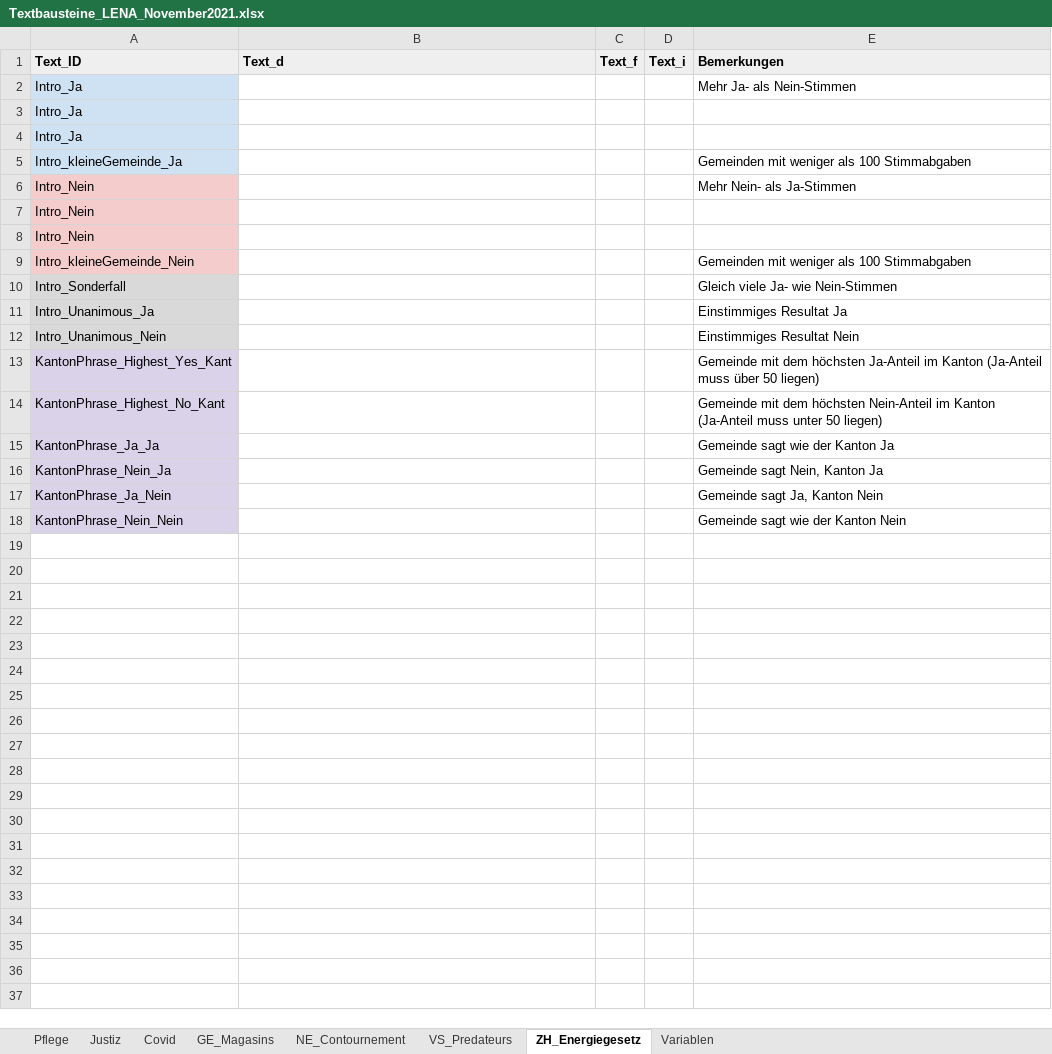
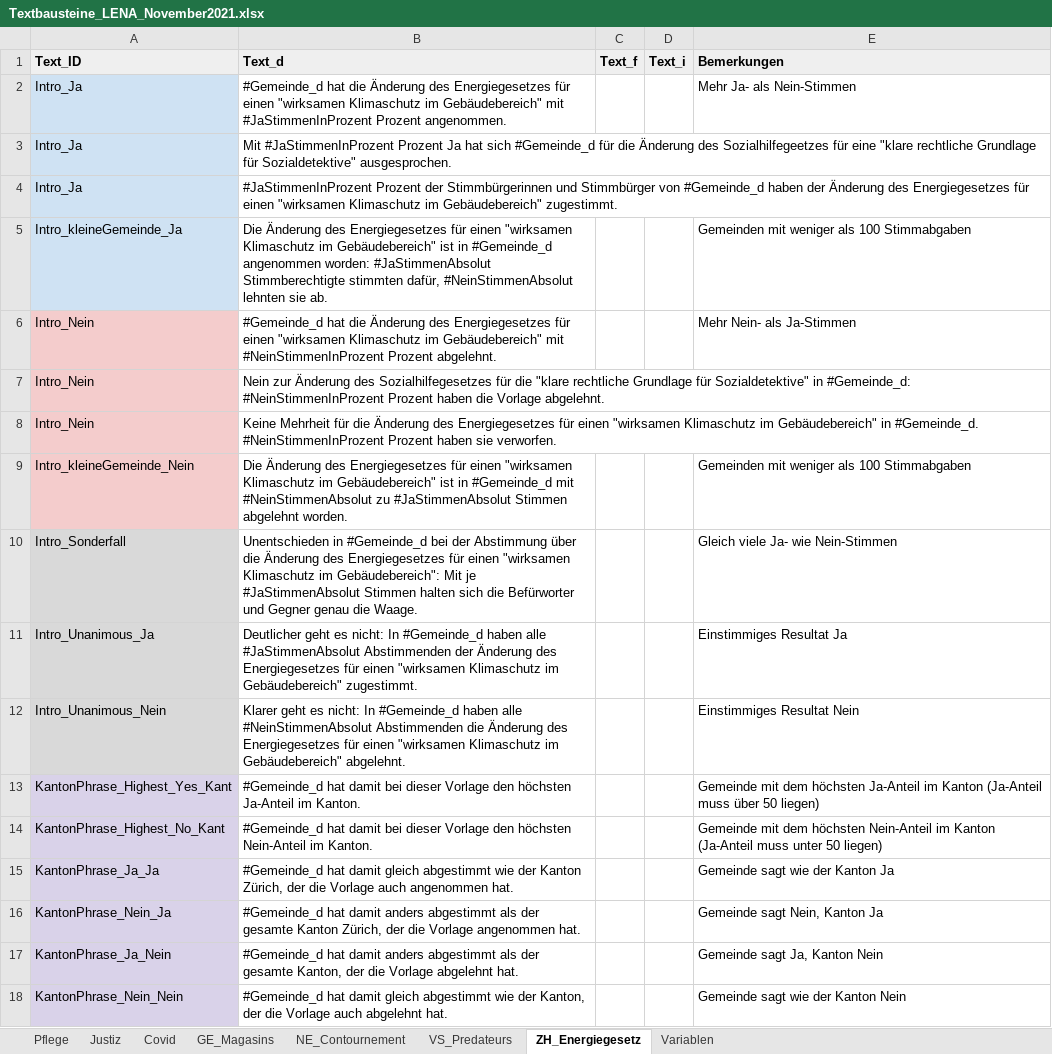
Before and after one commit to awp-finanznachrichten/lena_november2021, an Excel workbook: Data/Textbausteine_LENA_November2021.xlsx, sheet ZH_Energiegesetz, drawn as a sheet; values as stored, in another font and other column widths than the file's, no borders; charts and pictures and conditional formats not drawn; the diff names each change by its address in the sheet, - before the commit and + after, or states it on an @@ line.

```diff
--- a/Data/Textbausteine_LENA_November2021.xlsx (sheet ZH_Energiegesetz)
+++ b/Data/Textbausteine_LENA_November2021.xlsx (sheet ZH_Energiegesetz)
-B2 (Text_d): (empty)
+B2 (Text_d): #Gemeinde_d hat die Änderung des Energiegesetzes für einen "wirksamen Klimaschutz im Gebäudebereich" mit #JaStimmenInProzent Prozent angenommen.
-B3 (Text_d): (empty)
+B3 (Text_d): Mit #JaStimmenInProzent Prozent Ja hat sich #Gemeinde_d für die Änderung des Sozialhilfegeetzes für eine "klare rechtliche Grundlage für Sozialdetektive" ausgesprochen.
-B4 (Text_d): (empty)
+B4 (Text_d): #JaStimmenInProzent Prozent der Stimmbürgerinnen und Stimmbürger von #Gemeinde_d haben der Änderung des Energiegesetzes für einen "wirksamen Klimaschutz im Gebäudebereich" zugestimmt.
-B5 (Text_d): (empty)
+B5 (Text_d): Die Änderung des Energiegesetzes für einen "wirksamen Klimaschutz im Gebäudebereich" ist in #Gemeinde_d angenommen worden: #JaStimmenAbsolut Stimmberechtigte stimmten dafür, #NeinStimmenAbsolut lehnten sie ab.
-B6 (Text_d): (empty)
+B6 (Text_d): #Gemeinde_d hat die Änderung des Energiegesetzes für einen "wirksamen Klimaschutz im Gebäudebereich" mit #NeinStimmenInProzent Prozent abgelehnt.
-B7 (Text_d): (empty)
+B7 (Text_d): Nein zur Änderung des Sozialhilfegesetzes für die "klare rechtliche Grundlage für Sozialdetektive" in #Gemeinde_d: #NeinStimmenInProzent Prozent haben die Vorlage abgelehnt.
-B8 (Text_d): (empty)
+B8 (Text_d): Keine Mehrheit für die Änderung des Energiegesetzes für einen "wirksamen Klimaschutz im Gebäudebereich" in #Gemeinde_d. #NeinStimmenInProzent Prozent haben sie verworfen.
-B9 (Text_d): (empty)
+B9 (Text_d): Die Änderung des Energiegesetzes für einen "wirksamen Klimaschutz im Gebäudebereich" ist in #Gemeinde_d mit #NeinStimmenAbsolut zu #JaStimmenAbsolut Stimmen abgelehnt worden.
-B10 (Text_d): (empty)
+B10 (Text_d): Unentschieden in #Gemeinde_d bei der Abstimmung über die Änderung des Energiegesetzes für einen "wirksamen Klimaschutz im Gebäudebereich": Mit je #JaStimmenAbsolut Stimmen halten sich die Befürworter und Gegner genau die Waage.
-B11 (Text_d): (empty)
+B11 (Text_d): Deutlicher geht es nicht: In #Gemeinde_d haben alle #JaStimmenAbsolut Abstimmenden der Änderung des Energiegesetzes für einen "wirksamen Klimaschutz im Gebäudebereich" zugestimmt.
-B12 (Text_d): (empty)
+B12 (Text_d): Klarer geht es nicht: In #Gemeinde_d haben alle #NeinStimmenAbsolut Abstimmenden die Änderung des Energiegesetzes für einen "wirksamen Klimaschutz im Gebäudebereich" abgelehnt.
-B13 (Text_d): (empty)
+B13 (Text_d): #Gemeinde_d hat damit bei dieser Vorlage den höchsten Ja-Anteil im Kanton.
-B14 (Text_d): (empty)
+B14 (Text_d): #Gemeinde_d hat damit bei dieser Vorlage den höchsten Nein-Anteil im Kanton.
-B15 (Text_d): (empty)
+B15 (Text_d): #Gemeinde_d hat damit gleich abgestimmt wie der Kanton Zürich, der die Vorlage auch angenommen hat.
-B16 (Text_d): (empty)
+B16 (Text_d): #Gemeinde_d hat damit anders abgestimmt als der gesamte Kanton Zürich, der die Vorlage angenommen hat.
-B17 (Text_d): (empty)
+B17 (Text_d): #Gemeinde_d hat damit anders abgestimmt als der gesamte Kanton, der die Vorlage abgelehnt hat.
-B18 (Text_d): (empty)
+B18 (Text_d): #Gemeinde_d hat damit gleich abgestimmt wie der Kanton, der die Vorlage auch abgelehnt hat.
```
Also changed, not shown: sheet Pflege, sheet Covid, sheet Justiz, sheet GE_Magasins, sheet VS_Predateurs, Data/Datawrapper_Codes.xlsx, 21 other files.
